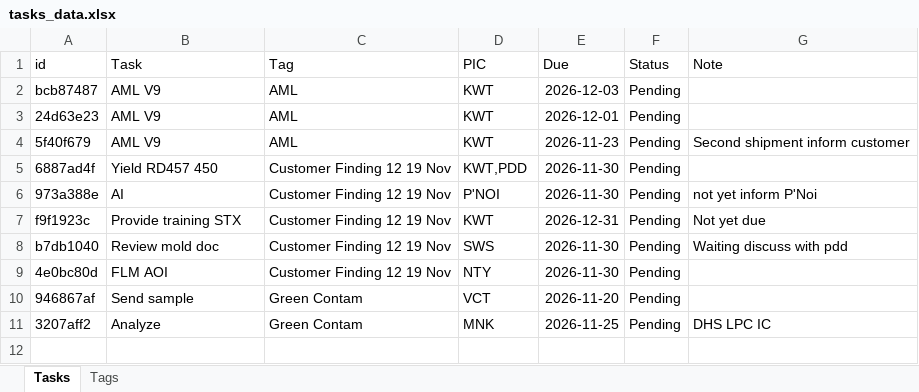
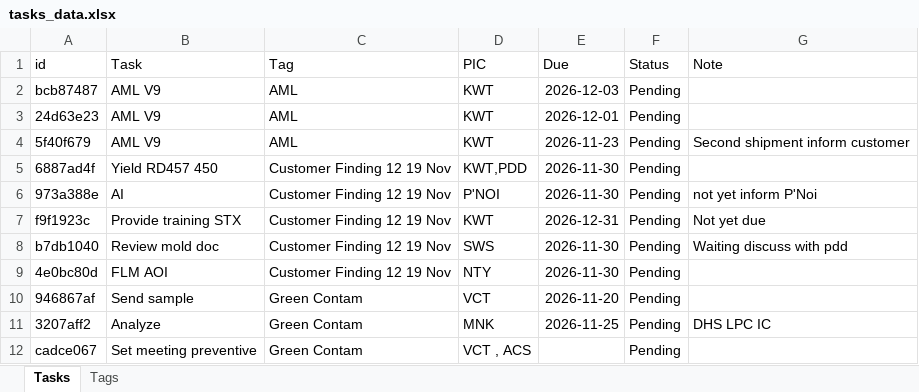
Before and after one commit to qadstx/test, an Excel workbook: tasks_data.xlsx, sheet Tasks, drawn as a sheet; values as stored, in another font and other column widths than the file's, no borders; the diff names each change by its address in the sheet, - before the commit and + after, or states it on an @@ line.

Commit message:
Add task: Set meeting preventive

```diff
--- a/tasks_data.xlsx (sheet Tasks)
+++ b/tasks_data.xlsx (sheet Tasks)
+row 12: cadce067 | Set meeting preventive | Green Contam | VCT , ACS |  | Pending
```
Also changed, not shown: sheet Tags.
